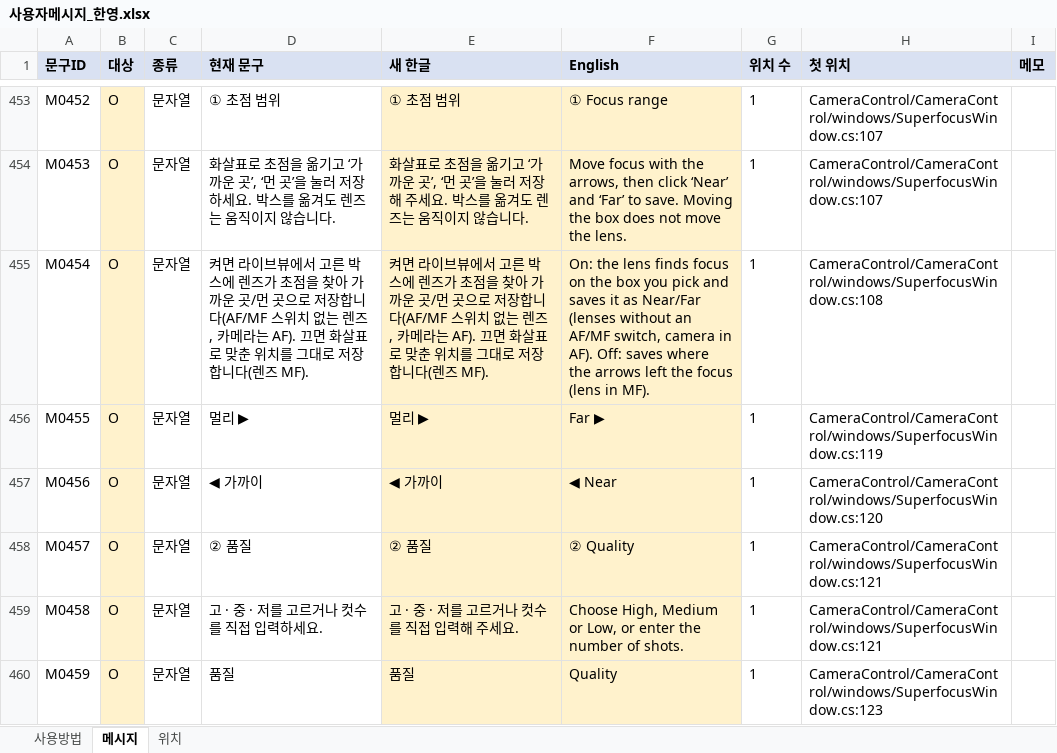
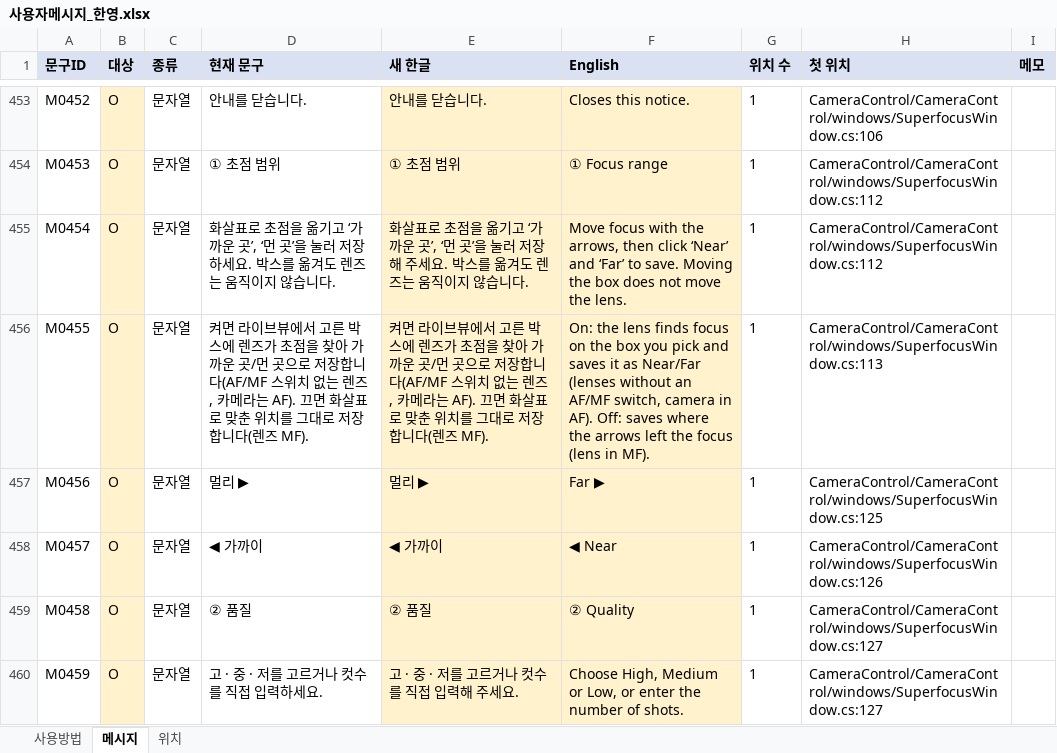
Before and after one commit to kevinlim360/clorium-g2, an Excel workbook: handoff/messages/사용자메시지_한영.xlsx, sheet 메시지, drawn as a sheet; only a part is shown, gaps mark what is left out; values as stored, in another font and other column widths than the file's, no borders; the diff covers the shown part only; the diff names each change by its address in the sheet, - before the commit and + after, or states it on an @@ line.

```diff
--- a/handoff/messages/사용자메시지_한영.xlsx (sheet 메시지)
+++ b/handoff/messages/사용자메시지_한영.xlsx (sheet 메시지)
-D453 (현재 문구): ① 초점 범위
+D453 (현재 문구): 안내를 닫습니다.
-E453 (새 한글): ① 초점 범위
+E453 (새 한글): 안내를 닫습니다.
-F453 (English): ① Focus range
+F453 (English): Closes this notice.
-H453 (첫 위치): CameraControl/CameraControl/windows/SuperfocusWindow.cs:107
+H453 (첫 위치): CameraControl/CameraControl/windows/SuperfocusWindow.cs:106
-D454 (현재 문구): 화살표로 초점을 옮기고 ‘가까운 곳’, ‘먼 곳’을 눌러 저장하세요. 박스를 옮겨도 렌즈는 움직이지 않습니다.
+D454 (현재 문구): ① 초점 범위
-E454 (새 한글): 화살표로 초점을 옮기고 ‘가까운 곳’, ‘먼 곳’을 눌러 저장해 주세요. 박스를 옮겨도 렌즈는 움직이지 않습니다.
+E454 (새 한글): ① 초점 범위
-F454 (English): Move focus with the arrows, then click ‘Near’ and ‘Far’ to save. Moving the box does not move the lens.
+F454 (English): ① Focus range
-H454 (첫 위치): CameraControl/CameraControl/windows/SuperfocusWindow.cs:107
+H454 (첫 위치): CameraControl/CameraControl/windows/SuperfocusWindow.cs:112
-D455 (현재 문구): 켜면 라이브뷰에서 고른 박스에 렌즈가 초점을 찾아 가까운 곳/먼 곳으로 저장합니다(AF/MF 스위치 없는 렌즈, 카메라는 AF). 끄면 화살표로 맞춘 위치를 그대로 저장합니다(렌즈 MF).
+D455 (현재 문구): 화살표로 초점을 옮기고 ‘가까운 곳’, ‘먼 곳’을 눌러 저장하세요. 박스를 옮겨도 렌즈는 움직이지 않습니다.
-E455 (새 한글): 켜면 라이브뷰에서 고른 박스에 렌즈가 초점을 찾아 가까운 곳/먼 곳으로 저장합니다(AF/MF 스위치 없는 렌즈, 카메라는 AF). 끄면 화살표로 맞춘 위치를 그대로 저장합니다(렌즈 MF).
+E455 (새 한글): 화살표로 초점을 옮기고 ‘가까운 곳’, ‘먼 곳’을 눌러 저장해 주세요. 박스를 옮겨도 렌즈는 움직이지 않습니다.
-F455 (English): On: the lens finds focus on the box you pick and saves it as Near/Far (lenses without an AF/MF switch, camera in AF). Off: saves where the arrows left the focus (lens in MF).
+F455 (English): Move focus with the arrows, then click ‘Near’ and ‘Far’ to save. Moving the box does not move the lens.
-H455 (첫 위치): CameraControl/CameraControl/windows/SuperfocusWindow.cs:108
+H455 (첫 위치): CameraControl/CameraControl/windows/SuperfocusWindow.cs:112
-D456 (현재 문구): 멀리 ▶
+D456 (현재 문구): 켜면 라이브뷰에서 고른 박스에 렌즈가 초점을 찾아 가까운 곳/먼 곳으로 저장합니다(AF/MF 스위치 없는 렌즈, 카메라는 AF). 끄면 화살표로 맞춘 위치를 그대로 저장합니다(렌즈 MF).
-E456 (새 한글): 멀리 ▶
+E456 (새 한글): 켜면 라이브뷰에서 고른 박스에 렌즈가 초점을 찾아 가까운 곳/먼 곳으로 저장합니다(AF/MF 스위치 없는 렌즈, 카메라는 AF). 끄면 화살표로 맞춘 위치를 그대로 저장합니다(렌즈 MF).
-F456 (English): Far ▶
+F456 (English): On: the lens finds focus on the box you pick and saves it as Near/Far (lenses without an AF/MF switch, camera in AF). Off: saves where the arrows left the focus (lens in MF).
-H456 (첫 위치): CameraControl/CameraControl/windows/SuperfocusWindow.cs:119
+H456 (첫 위치): CameraControl/CameraControl/windows/SuperfocusWindow.cs:113
-D457 (현재 문구): ◀ 가까이
+D457 (현재 문구): 멀리 ▶
-E457 (새 한글): ◀ 가까이
+E457 (새 한글): 멀리 ▶
-F457 (English): ◀ Near
+F457 (English): Far ▶
-H457 (첫 위치): CameraControl/CameraControl/windows/SuperfocusWindow.cs:120
+H457 (첫 위치): CameraControl/CameraControl/windows/SuperfocusWindow.cs:125
-D458 (현재 문구): ② 품질
+D458 (현재 문구): ◀ 가까이
-E458 (새 한글): ② 품질
+E458 (새 한글): ◀ 가까이
-F458 (English): ② Quality
+F458 (English): ◀ Near
-H458 (첫 위치): CameraControl/CameraControl/windows/SuperfocusWindow.cs:121
+H458 (첫 위치): CameraControl/CameraControl/windows/SuperfocusWindow.cs:126
-D459 (현재 문구): 고 · 중 · 저를 고르거나 컷수를 직접 입력하세요.
+D459 (현재 문구): ② 품질
-E459 (새 한글): 고 · 중 · 저를 고르거나 컷수를 직접 입력해 주세요.
+E459 (새 한글): ② 품질
-F459 (English): Choose High, Medium or Low, or enter the number of shots.
+F459 (English): ② Quality
-H459 (첫 위치): CameraControl/CameraControl/windows/SuperfocusWindow.cs:121
+H459 (첫 위치): CameraControl/CameraControl/windows/SuperfocusWindow.cs:127
-D460 (현재 문구): 품질
+D460 (현재 문구): 고 · 중 · 저를 고르거나 컷수를 직접 입력하세요.
-E460 (새 한글): 품질
+E460 (새 한글): 고 · 중 · 저를 고르거나 컷수를 직접 입력해 주세요.
-F460 (English): Quality
+F460 (English): Choose High, Medium or Low, or enter the number of shots.
-H460 (첫 위치): CameraControl/CameraControl/windows/SuperfocusWindow.cs:123
+H460 (첫 위치): CameraControl/CameraControl/windows/SuperfocusWindow.cs:127
```
Also changed, not shown: 4 added rows and 308 edited cells elsewhere in this sheet, sheet 위치, sheet 사용방법, 4 other files.
